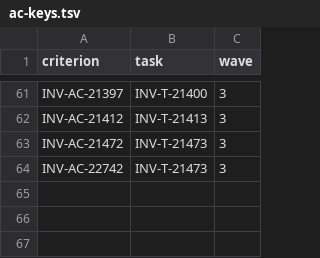
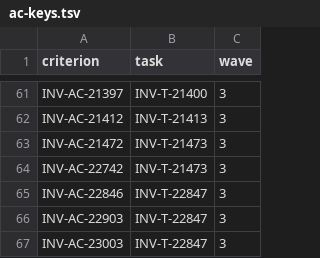
Before and after one commit to dynokore/DynoInvoice, a TSV file: svc-canonical/ac-keys.tsv, drawn as a sheet; only a part is shown, gaps mark what is left out.

```diff
--- a/svc-canonical/ac-keys.tsv
+++ b/svc-canonical/ac-keys.tsv
@@ -64 +64,4 @@ INV-AC-21472	INV-T-21473	3
 INV-AC-22742	INV-T-21473	3
+INV-AC-22846	INV-T-22847	3
+INV-AC-22903	INV-T-22847	3
+INV-AC-23003	INV-T-22847	3
```
Also changed, not shown: 2 other files.
